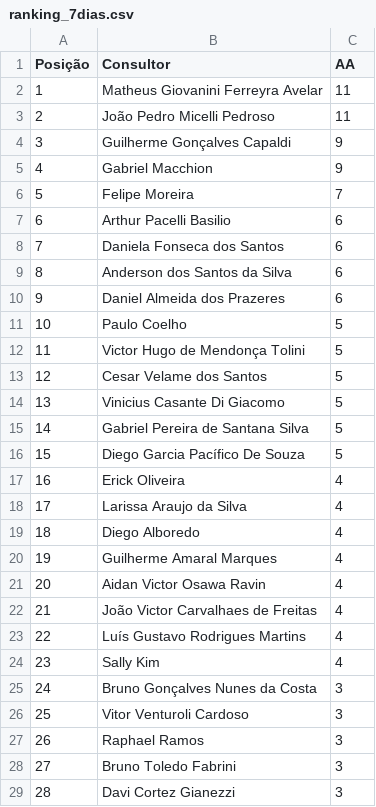
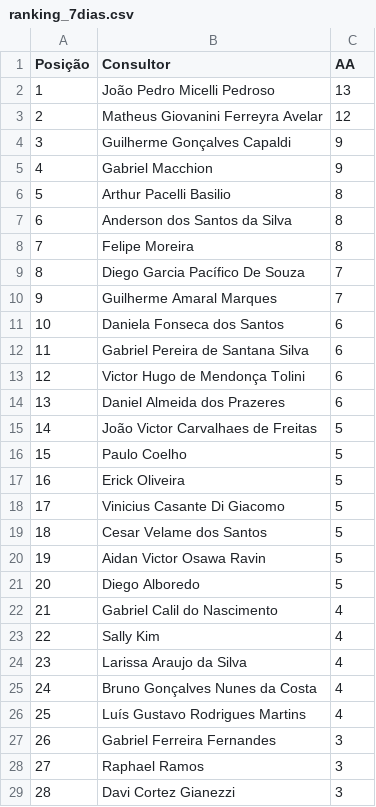
Before and after one commit to sprietootero/gestaoavista-sp1, a CSV file: ranking_7dias.csv, drawn as a sheet; only a part is shown; the diff covers the shown part only.

```diff
--- a/ranking_7dias.csv
+++ b/ranking_7dias.csv
@@ -1,29 +1,29 @@
 Posição,Consultor,AA
-1,Matheus Giovanini Ferreyra Avelar,11
-2,João Pedro Micelli Pedroso,11
+1,João Pedro Micelli Pedroso,13
+2,Matheus Giovanini Ferreyra Avelar,12
 3,Guilherme Gonçalves Capaldi,9
 4,Gabriel Macchion,9
-5,Felipe Moreira,7
-6,Arthur Pacelli Basilio,6
-7,Daniela Fonseca dos Santos,6
-8,Anderson dos Santos da Silva,6
-9,Daniel Almeida dos Prazeres,6
-10,Paulo Coelho,5
-11,Victor Hugo de Mendonça Tolini,5
-12,Cesar Velame  dos Santos,5
-13,Vinicius Casante Di Giacomo,5
-14,Gabriel Pereira de Santana Silva,5
-15,Diego Garcia Pacífico De Souza,5
-16,Erick Oliveira,4
-17,Larissa Araujo da Silva,4
-18,Diego Alboredo,4
-19,Guilherme Amaral Marques,4
-20,Aidan Victor Osawa Ravin,4
-21,João Victor Carvalhaes de Freitas,4
-22,Luís Gustavo Rodrigues Martins,4
-23,Sally Kim,4
-24,Bruno Gonçalves Nunes da Costa,3
-25,Vitor Venturoli Cardoso,3
-26,Raphael Ramos,3
-27,Bruno Toledo Fabrini,3
+5,Arthur Pacelli Basilio,8
+6,Anderson dos Santos da Silva,8
+7,Felipe Moreira,8
+8,Diego Garcia Pacífico De Souza,7
+9,Guilherme Amaral Marques,7
+10,Daniela Fonseca dos Santos,6
+11,Gabriel Pereira de Santana Silva,6
+12,Victor Hugo de Mendonça Tolini,6
+13,Daniel Almeida dos Prazeres,6
+14,João Victor Carvalhaes de Freitas,5
+15,Paulo Coelho,5
+16,Erick Oliveira,5
+17,Vinicius Casante Di Giacomo,5
+18,Cesar Velame  dos Santos,5
+19,Aidan Victor Osawa Ravin,5
+20,Diego Alboredo,5
+21,Gabriel Calil do Nascimento,4
+22,Sally Kim,4
+23,Larissa Araujo da Silva,4
+24,Bruno Gonçalves Nunes da Costa,4
+25,Luís Gustavo Rodrigues Martins,4
+26,Gabriel Ferreira Fernandes,3
+27,Raphael Ramos,3
 28,Davi Cortez Gianezzi,3
```
Also changed, not shown: 52 edited cells elsewhere in this file, dados_extraidos.csv, ranking_muapd.csv, 1 other file.
